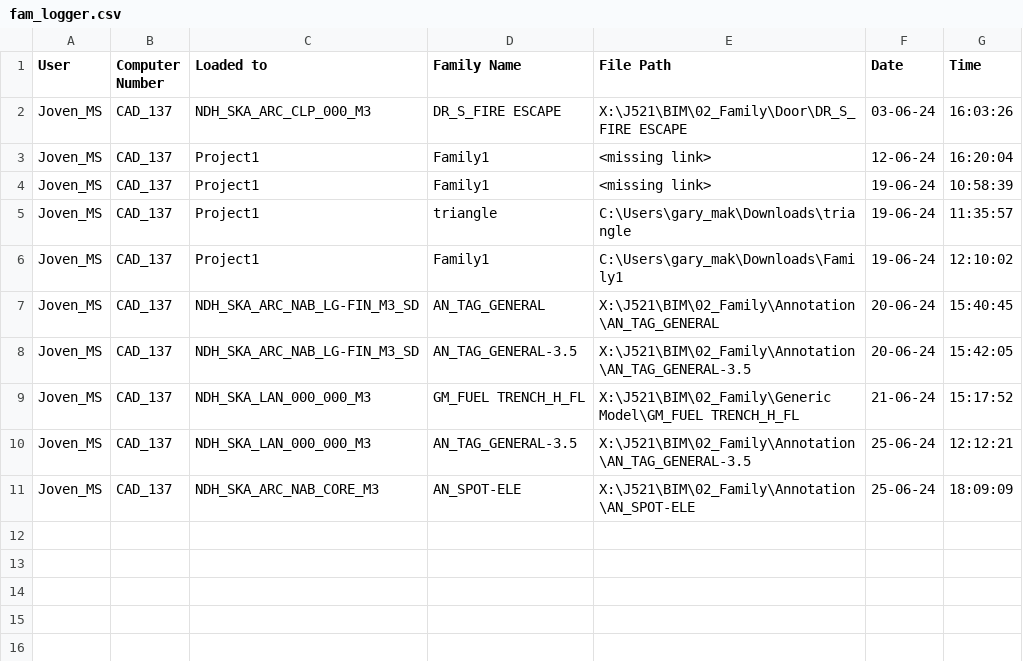
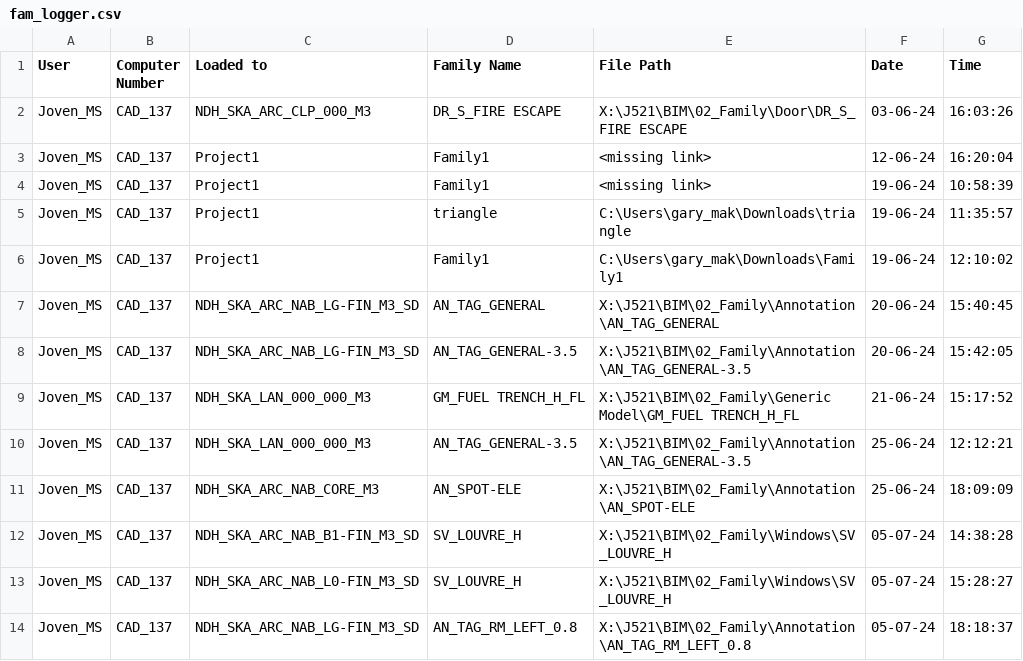
Before and after one commit to jmsgxx/GumPyTools, a CSV file: lib/Ref/fam_logger.csv, drawn as a sheet; the diff names each change by its address in the sheet, - before the commit and + after, or states it on an @@ line.

```diff
--- a/lib/Ref/fam_logger.csv
+++ b/lib/Ref/fam_logger.csv
+row 12: Joven_MS | CAD_137 | NDH_SKA_ARC_NAB_B1-FIN_M3_SD | SV_LOUVRE_H | X:\J521\BIM\02_Family\Windows\SV_LOUVRE_H | 05-07-24 | 14:38:28
+row 13: Joven_MS | CAD_137 | NDH_SKA_ARC_NAB_L0-FIN_M3_SD | SV_LOUVRE_H | X:\J521\BIM\02_Family\Windows\SV_LOUVRE_H | 05-07-24 | 15:28:27
+row 14: Joven_MS | CAD_137 | NDH_SKA_ARC_NAB_LG-FIN_M3_SD | AN_TAG_RM_LEFT_0.8 | X:\J521\BIM\02_Family\Annotation\AN_TAG_RM_LEFT_0.8 | 05-07-24 | 18:18:37
```
Also changed, not shown: lib/Ref/doc_open_log.csv, 6 other files.
